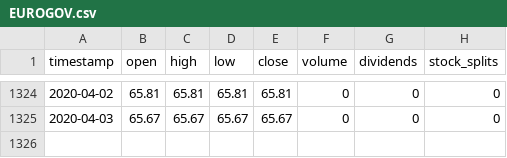
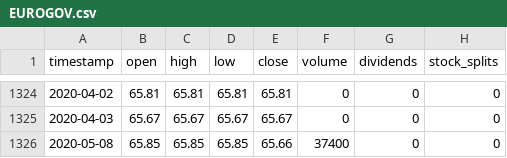
Before and after one commit to gjohl/alphadog, a CSV file: alphadog/data/csv_files/yfinance/EUROGOV.csv, drawn as a sheet; only a part is shown, gaps mark what is left out.

```diff
--- a/alphadog/data/csv_files/yfinance/EUROGOV.csv
+++ b/alphadog/data/csv_files/yfinance/EUROGOV.csv
@@ -1325 +1325,2 @@ timestamp,open,high,low,close,volume,dividends,stock_splits
 2020-04-03,65.67,65.67,65.67,65.67,0,0,0
+2020-05-08,65.85,65.85,65.85,65.66,37400,0,0
```
Also changed, not shown: alphadog/data/csv_files/yfinance/EURGBP.csv, alphadog/data/csv_files/yfinance/EURUSD.csv, 10 other files.
